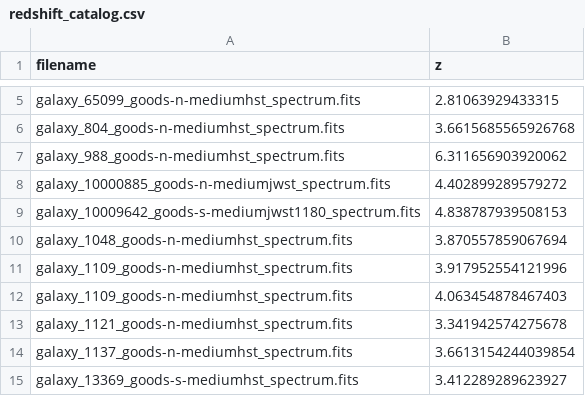
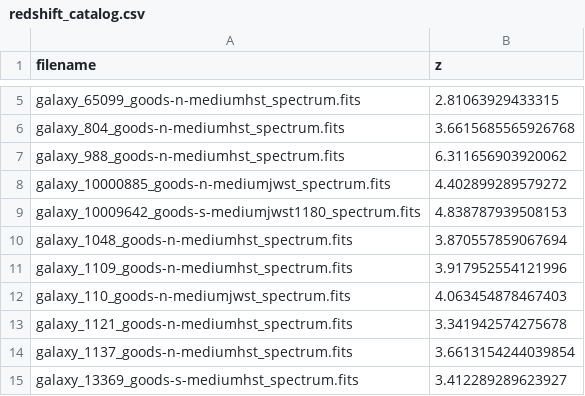
Before and after one commit to AstroSummerWorkshop/Projects, a CSV file: redshift_project/data/redshift_catalog.csv, drawn as a sheet; only a part is shown, gaps mark what is left out.

```diff
--- a/redshift_project/data/redshift_catalog.csv
+++ b/redshift_project/data/redshift_catalog.csv
@@ -11,3 +11,3 @@ galaxy_1048_goods-n-mediumhst_spectrum.fits,3.870557859067694
 galaxy_1109_goods-n-mediumhst_spectrum.fits,3.917952554121996
-galaxy_1109_goods-n-mediumhst_spectrum.fits,4.063454878467403
+galaxy_110_goods-n-mediumjwst_spectrum.fits,4.063454878467403
 galaxy_1121_goods-n-mediumhst_spectrum.fits,3.341942574275678
```
Also changed, not shown: redshift_project/data/premade_waverange.csv, 3 other files.
